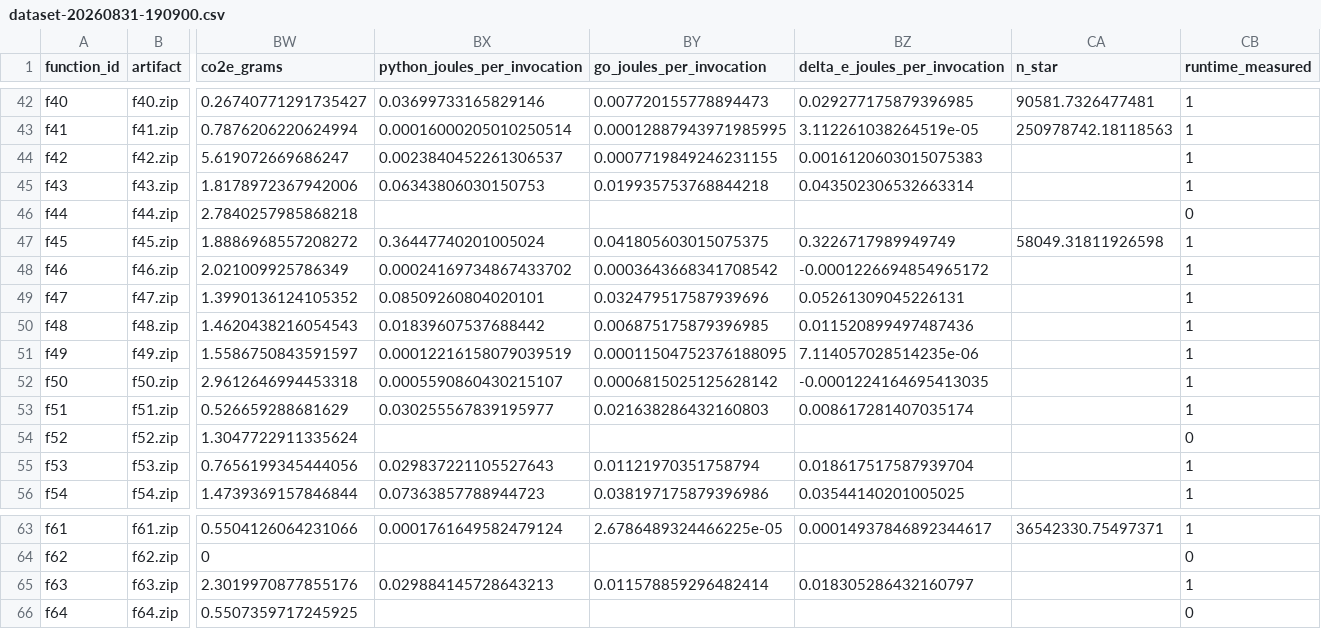
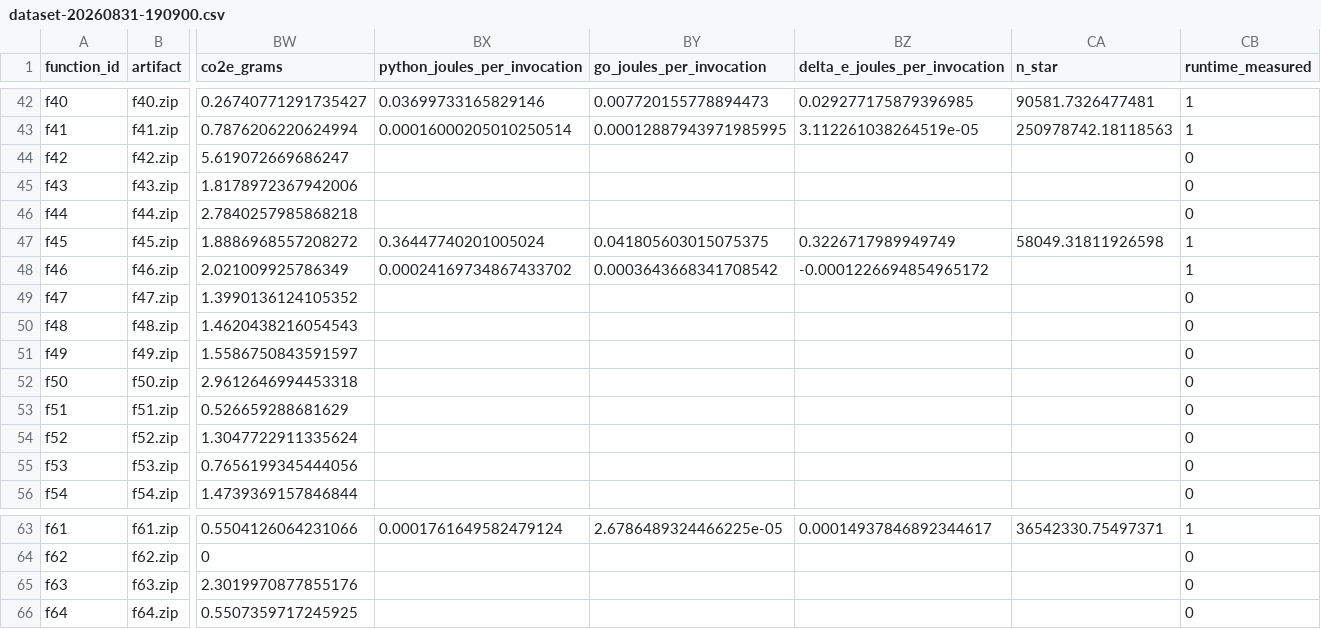
Before and after one commit to carl-egge/ise-predictive-refaas, a CSV file: evaluation/prediction/dataset-20260831-190900.csv, drawn as a sheet; only a part is shown, gaps mark what is left out; the diff covers the shown part only; the diff names each change by its address in the sheet, - before the commit and + after, or states it on an @@ line.

Commit message:
Exclude failed translations from the runtime energy measurements, and add the savings and funnel figures

```diff
--- a/evaluation/prediction/dataset-20260831-190900.csv
+++ b/evaluation/prediction/dataset-20260831-190900.csv
-BX44 (python_joules_per_invocation): 0.0023840452261306537
+BX44 (python_joules_per_invocation): (empty)
-BY44 (go_joules_per_invocation): 0.0007719849246231155
+BY44 (go_joules_per_invocation): (empty)
-BZ44 (delta_e_joules_per_invocation): 0.0016120603015075383
+BZ44 (delta_e_joules_per_invocation): (empty)
-CB44:CB45 (runtime_measured): 1
+CB44:CB45 (runtime_measured): 0
-BX45 (python_joules_per_invocation): 0.06343806030150753
+BX45 (python_joules_per_invocation): (empty)
-BY45 (go_joules_per_invocation): 0.019935753768844218
+BY45 (go_joules_per_invocation): (empty)
-BZ45 (delta_e_joules_per_invocation): 0.043502306532663314
+BZ45 (delta_e_joules_per_invocation): (empty)
-BX49 (python_joules_per_invocation): 0.08509260804020101
+BX49 (python_joules_per_invocation): (empty)
-BY49 (go_joules_per_invocation): 0.032479517587939696
+BY49 (go_joules_per_invocation): (empty)
-BZ49 (delta_e_joules_per_invocation): 0.05261309045226131
+BZ49 (delta_e_joules_per_invocation): (empty)
-CB49:CB53 (runtime_measured): 1
+CB49:CB53 (runtime_measured): 0
-BX50 (python_joules_per_invocation): 0.01839607537688442
+BX50 (python_joules_per_invocation): (empty)
-BY50 (go_joules_per_invocation): 0.006875175879396985
+BY50 (go_joules_per_invocation): (empty)
-BZ50 (delta_e_joules_per_invocation): 0.011520899497487436
+BZ50 (delta_e_joules_per_invocation): (empty)
-BX51 (python_joules_per_invocation): 0.00012216158079039519
+BX51 (python_joules_per_invocation): (empty)
-BY51 (go_joules_per_invocation): 0.00011504752376188095
+BY51 (go_joules_per_invocation): (empty)
-BZ51 (delta_e_joules_per_invocation): 7.114057028514235e-06
+BZ51 (delta_e_joules_per_invocation): (empty)
-BX52 (python_joules_per_invocation): 0.0005590860430215107
+BX52 (python_joules_per_invocation): (empty)
-BY52 (go_joules_per_invocation): 0.0006815025125628142
+BY52 (go_joules_per_invocation): (empty)
-BZ52 (delta_e_joules_per_invocation): -0.0001224164695413035
+BZ52 (delta_e_joules_per_invocation): (empty)
-BX53 (python_joules_per_invocation): 0.030255567839195977
+BX53 (python_joules_per_invocation): (empty)
-BY53 (go_joules_per_invocation): 0.021638286432160803
+BY53 (go_joules_per_invocation): (empty)
-BZ53 (delta_e_joules_per_invocation): 0.008617281407035174
+BZ53 (delta_e_joules_per_invocation): (empty)
-BX55 (python_joules_per_invocation): 0.029837221105527643
+BX55 (python_joules_per_invocation): (empty)
-BY55 (go_joules_per_invocation): 0.01121970351758794
+BY55 (go_joules_per_invocation): (empty)
-BZ55 (delta_e_joules_per_invocation): 0.018617517587939704
+BZ55 (delta_e_joules_per_invocation): (empty)
-CB55:CB56 (runtime_measured): 1
+CB55:CB56 (runtime_measured): 0
-BX56 (python_joules_per_invocation): 0.07363857788944723
+BX56 (python_joules_per_invocation): (empty)
-BY56 (go_joules_per_invocation): 0.038197175879396986
+BY56 (go_joules_per_invocation): (empty)
-BZ56 (delta_e_joules_per_invocation): 0.03544140201005025
+BZ56 (delta_e_joules_per_invocation): (empty)
-BX65 (python_joules_per_invocation): 0.029884145728643213
+BX65 (python_joules_per_invocation): (empty)
-BY65 (go_joules_per_invocation): 0.011578859296482414
+BY65 (go_joules_per_invocation): (empty)
-BZ65 (delta_e_joules_per_invocation): 0.018305286432160797
+BZ65 (delta_e_joules_per_invocation): (empty)
-CB65 (runtime_measured): 1
+CB65 (runtime_measured): 0
```
Also changed, not shown: 56 edited cells elsewhere in this file, evaluation/prediction/dataset-functionset-20260831.csv, 29 other files.
